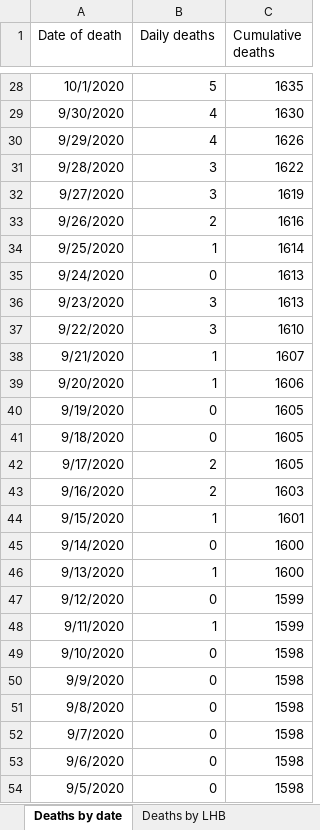
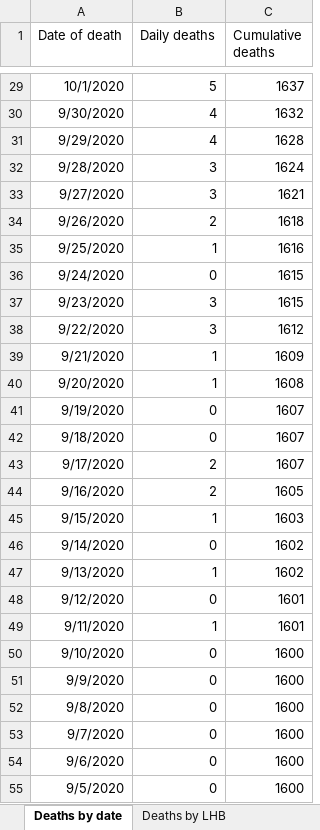
Before and after one commit to geeogi/covid-19-uk-data, an Excel workbook: data/raw/phw/Rapid COVID-19 surveillance data.xlsx, sheet Deaths by date, drawn as a sheet; only a part is shown, gaps mark what is left out; values as stored, in another font and other column widths than the file's, no borders; addresses are those after the commit; the diff covers the shown part only; the diff names each change by its address in the sheet, - before the commit and + after, or states it on an @@ line.

```diff
--- a/data/raw/phw/Rapid COVID-19 surveillance data.xlsx (sheet Deaths by date)
+++ b/data/raw/phw/Rapid COVID-19 surveillance data.xlsx (sheet Deaths by date)
-C29 (Cumulative deaths): 1635
+C29 (Cumulative deaths): 1637
-C30 (Cumulative deaths): 1630
+C30 (Cumulative deaths): 1632
-C31 (Cumulative deaths): 1626
+C31 (Cumulative deaths): 1628
-C32 (Cumulative deaths): 1622
+C32 (Cumulative deaths): 1624
-C33 (Cumulative deaths): 1619
+C33 (Cumulative deaths): 1621
-C34 (Cumulative deaths): 1616
+C34 (Cumulative deaths): 1618
-C35 (Cumulative deaths): 1614
+C35 (Cumulative deaths): 1616
-C36:C37 (Cumulative deaths): 1613
+C36:C37 (Cumulative deaths): 1615
-C38 (Cumulative deaths): 1610
+C38 (Cumulative deaths): 1612
-C39 (Cumulative deaths): 1607
+C39 (Cumulative deaths): 1609
-C40 (Cumulative deaths): 1606
+C40 (Cumulative deaths): 1608
-C41:C43 (Cumulative deaths): 1605
+C41:C43 (Cumulative deaths): 1607
-C44 (Cumulative deaths): 1603
+C44 (Cumulative deaths): 1605
-C45 (Cumulative deaths): 1601
+C45 (Cumulative deaths): 1603
-C46:C47 (Cumulative deaths): 1600
+C46:C47 (Cumulative deaths): 1602
-C48:C49 (Cumulative deaths): 1599
+C48:C49 (Cumulative deaths): 1601
-C50:C55 (Cumulative deaths): 1598
+C50:C55 (Cumulative deaths): 1600
```
Also changed, not shown: 2 added rows and 205 edited cells elsewhere in this sheet, sheet Cases by MSOA, sheet Tests by specimen date, sheet Age and sex distribution, sheet Total tests authorised, sheet Headline summary, sheet Deaths by LHB, 1 more sheet, 8 other files.
